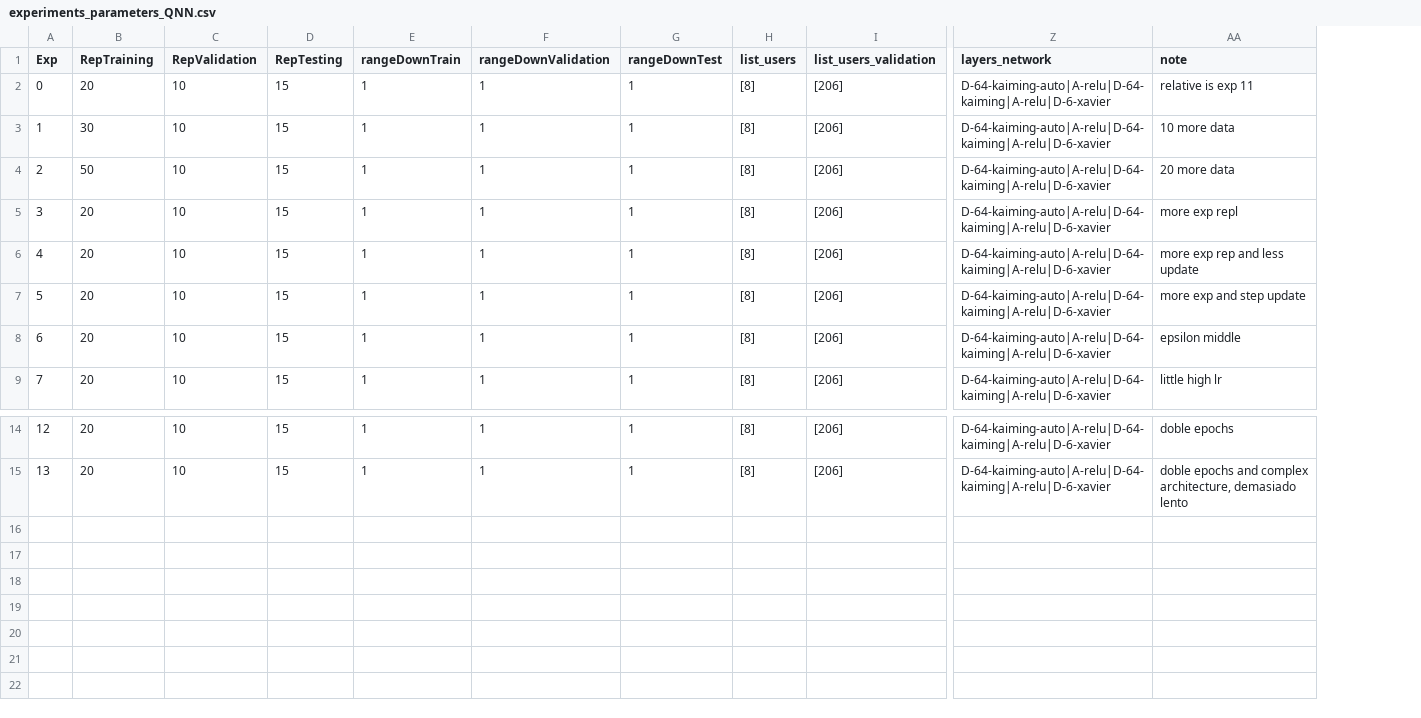
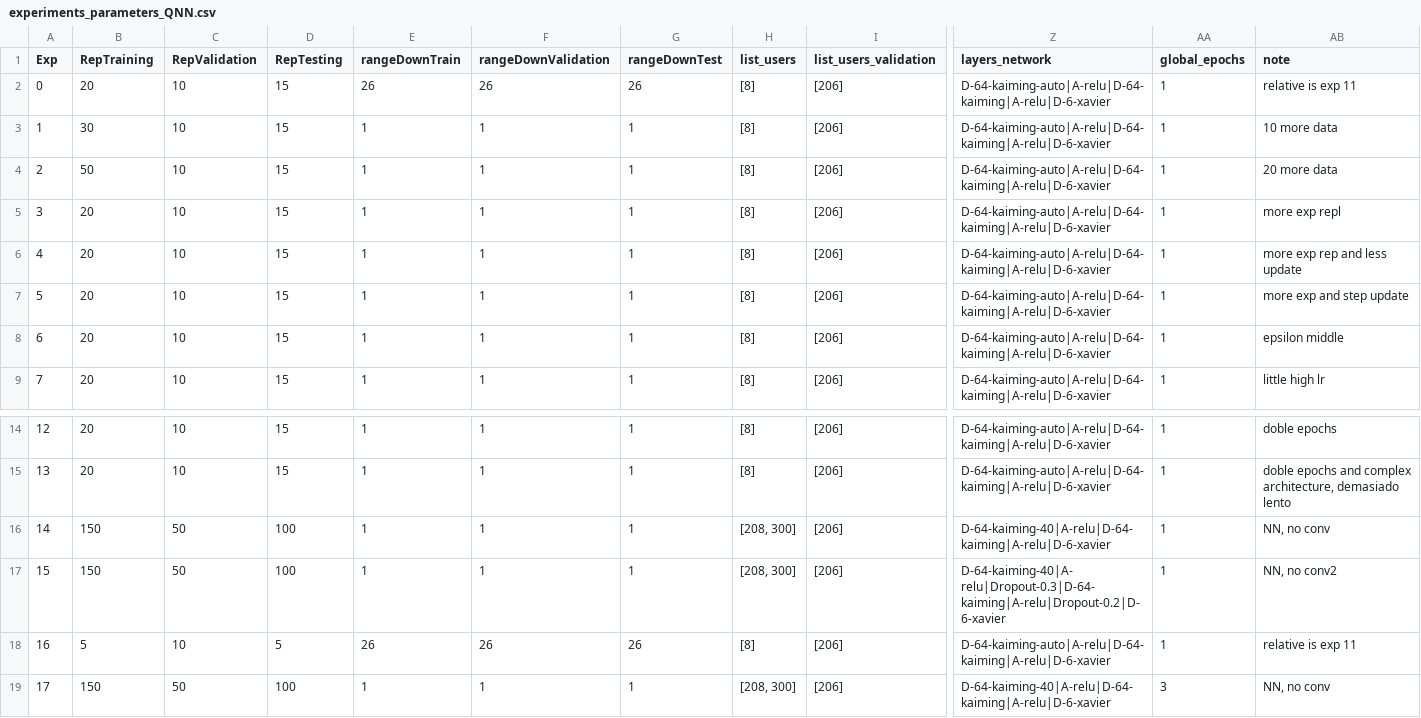
Before and after one commit to Magody/TesisEMG, a CSV file: app_main/Experiments/experiments_parameters_QNN.csv, drawn as a sheet; only a part is shown, gaps mark what is left out; rows hold the shown columns only; the diff names each change by its address in the sheet, - before the commit and + after, or states it on an @@ line.

Commit message:
Automation experiments, might be buggy review please

```diff
--- a/app_main/Experiments/experiments_parameters_QNN.csv
+++ b/app_main/Experiments/experiments_parameters_QNN.csv
+column AA (global_epochs), rows 2-9: all 1; rows 14-15: 1 | 1
-E2 (rangeDownTrain): 1
+E2 (rangeDownTrain): 26
-F2 (rangeDownValidation): 1
+F2 (rangeDownValidation): 26
-G2 (rangeDownTest): 1
+G2 (rangeDownTest): 26
+row 16: 14 | 150 | 50 | 100 | 1 | 1 | 1 | [208, 300] | [206] | D-64-kaiming-40|A-relu|D-64-kaiming|A-relu|D-6-xavier | 1 | NN, no conv
+row 17: 15 | 150 | 50 | 100 | 1 | 1 | 1 | [208, 300] | [206] | D-64-kaiming-40|A-relu|Dropout-0.3|D-64-kaiming|A-relu|Dropout-0.2|D-6-xavier | 1 | NN, no conv2
+row 18: 16 | 5 | 10 | 5 | 26 | 26 | 26 | [8] | [206] | D-64-kaiming-auto|A-relu|D-64-kaiming|A-relu|D-6-xavier | 1 | relative is exp 11
+row 19: 17 | 150 | 50 | 100 | 1 | 1 | 1 | [208, 300] | [206] | D-64-kaiming-40|A-relu|D-64-kaiming|A-relu|D-6-xavier | 3 | NN, no conv
```
Also changed, not shown: 59 other files.
